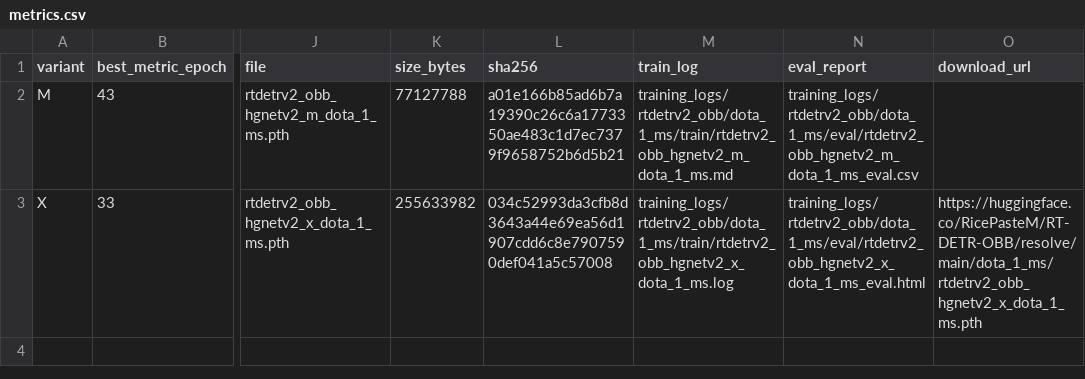
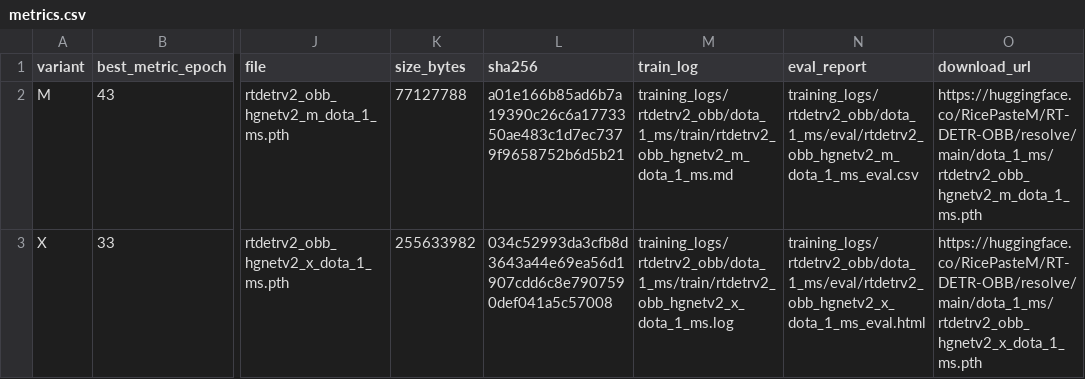
Before and after one commit to RicePasteM/RiO-DETR, a CSV file: model_zoo/rtdetrv2_obb/dota_1_ms/metrics.csv, drawn as a sheet; only a part is shown, gaps mark what is left out; the diff names each change by its address in the sheet, - before the commit and + after, or states it on an @@ line.

Commit message:
link DOTA MS M checkpoint

```diff
--- a/model_zoo/rtdetrv2_obb/dota_1_ms/metrics.csv
+++ b/model_zoo/rtdetrv2_obb/dota_1_ms/metrics.csv
-O2 (download_url): (empty)
+O2 (download_url): https://huggingface.co/RicePasteM/RT-DETR-OBB/resolve/main/dota_1_ms/rtdetrv2_obb_hgnetv2_m_dota_1_ms.pth
```
Also changed, not shown: 2 other files.
